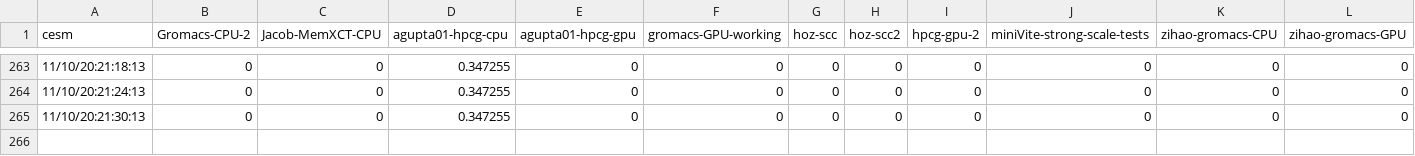
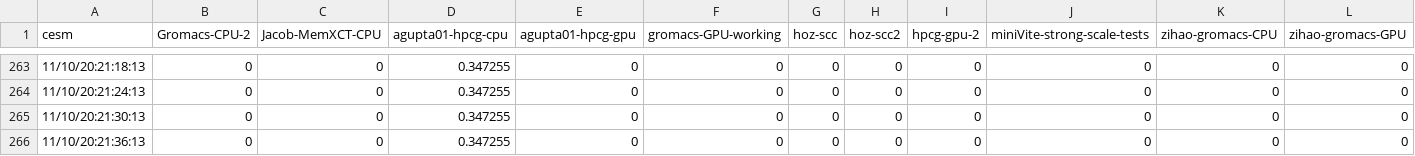
Before and after one commit to SCC20-SDSC/sdsc_monitor, a CSV file: data.csv, drawn as a sheet; only a part is shown, gaps mark what is left out; rows hold the shown columns only; the diff names each change by its address in the sheet, - before the commit and + after, or states it on an @@ line.

Commit message:
update graph

```diff
--- a/data.csv
+++ b/data.csv
+row 266: 11/10/20:21:36:13 | 0 | 0 | 0.347255 | 0 | 0 | 0 | 0 | 0 | 0 | 0 | 0
```
